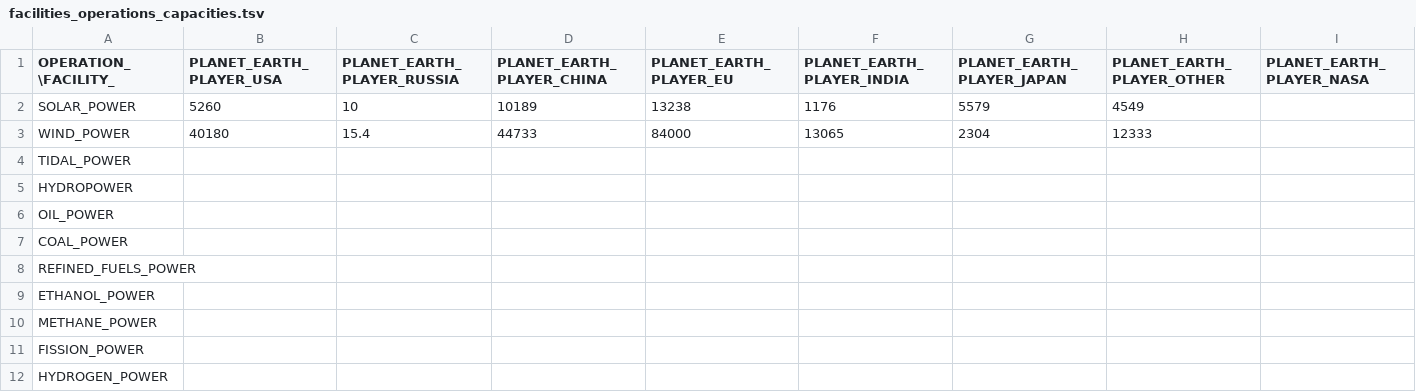
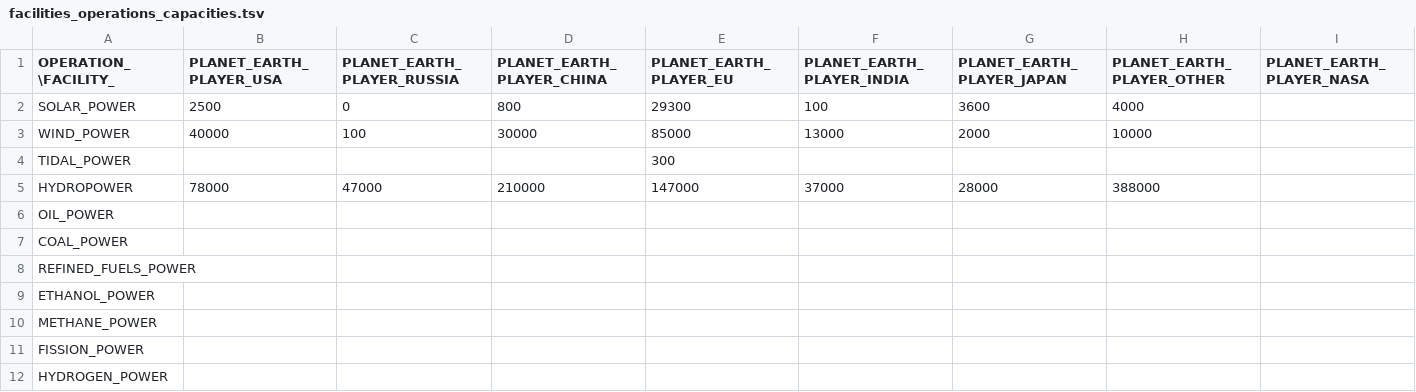
Before and after one commit to t2civ/astropolis_sdk, a TSV file: public/data/tables/facilities_operations_capacities.tsv, drawn as a sheet; only a part is shown; the diff names each change by its address in the sheet, - before the commit and + after, or states it on an @@ line.

Commit message:
Update facilities data: populations & renewables ops

```diff
--- a/public/data/tables/facilities_operations_capacities.tsv
+++ b/public/data/tables/facilities_operations_capacities.tsv
-B2 (PLANET_EARTH_PLAYER_USA): 5260
+B2 (PLANET_EARTH_PLAYER_USA): 2500
-C2 (PLANET_EARTH_PLAYER_RUSSIA): 10
+C2 (PLANET_EARTH_PLAYER_RUSSIA): 0
-D2 (PLANET_EARTH_PLAYER_CHINA): 10189
+D2 (PLANET_EARTH_PLAYER_CHINA): 800
-E2 (PLANET_EARTH_PLAYER_EU): 13238
+E2 (PLANET_EARTH_PLAYER_EU): 29300
-F2 (PLANET_EARTH_PLAYER_INDIA): 1176
+F2 (PLANET_EARTH_PLAYER_INDIA): 100
-G2 (PLANET_EARTH_PLAYER_JAPAN): 5579
+G2 (PLANET_EARTH_PLAYER_JAPAN): 3600
-H2 (PLANET_EARTH_PLAYER_OTHER): 4549
+H2 (PLANET_EARTH_PLAYER_OTHER): 4000
-B3 (PLANET_EARTH_PLAYER_USA): 40180
+B3 (PLANET_EARTH_PLAYER_USA): 40000
-C3 (PLANET_EARTH_PLAYER_RUSSIA): 15.4
+C3 (PLANET_EARTH_PLAYER_RUSSIA): 100
-D3 (PLANET_EARTH_PLAYER_CHINA): 44733
+D3 (PLANET_EARTH_PLAYER_CHINA): 30000
-E3 (PLANET_EARTH_PLAYER_EU): 84000
+E3 (PLANET_EARTH_PLAYER_EU): 85000
-F3 (PLANET_EARTH_PLAYER_INDIA): 13065
+F3 (PLANET_EARTH_PLAYER_INDIA): 13000
-G3 (PLANET_EARTH_PLAYER_JAPAN): 2304
+G3 (PLANET_EARTH_PLAYER_JAPAN): 2000
-H3 (PLANET_EARTH_PLAYER_OTHER): 12333
+H3 (PLANET_EARTH_PLAYER_OTHER): 10000
-E4 (PLANET_EARTH_PLAYER_EU): (empty)
+E4 (PLANET_EARTH_PLAYER_EU): 300
-B5 (PLANET_EARTH_PLAYER_USA): (empty)
+B5 (PLANET_EARTH_PLAYER_USA): 78000
-C5 (PLANET_EARTH_PLAYER_RUSSIA): (empty)
+C5 (PLANET_EARTH_PLAYER_RUSSIA): 47000
-D5 (PLANET_EARTH_PLAYER_CHINA): (empty)
+D5 (PLANET_EARTH_PLAYER_CHINA): 210000
-E5 (PLANET_EARTH_PLAYER_EU): (empty)
+E5 (PLANET_EARTH_PLAYER_EU): 147000
-F5 (PLANET_EARTH_PLAYER_INDIA): (empty)
+F5 (PLANET_EARTH_PLAYER_INDIA): 37000
-G5 (PLANET_EARTH_PLAYER_JAPAN): (empty)
+G5 (PLANET_EARTH_PLAYER_JAPAN): 28000
-H5 (PLANET_EARTH_PLAYER_OTHER): (empty)
+H5 (PLANET_EARTH_PLAYER_OTHER): 388000
```
Also changed, not shown: public/data/tables/facilities_operations_utilizations.tsv, public/data/tables/facilities_populations.tsv.
